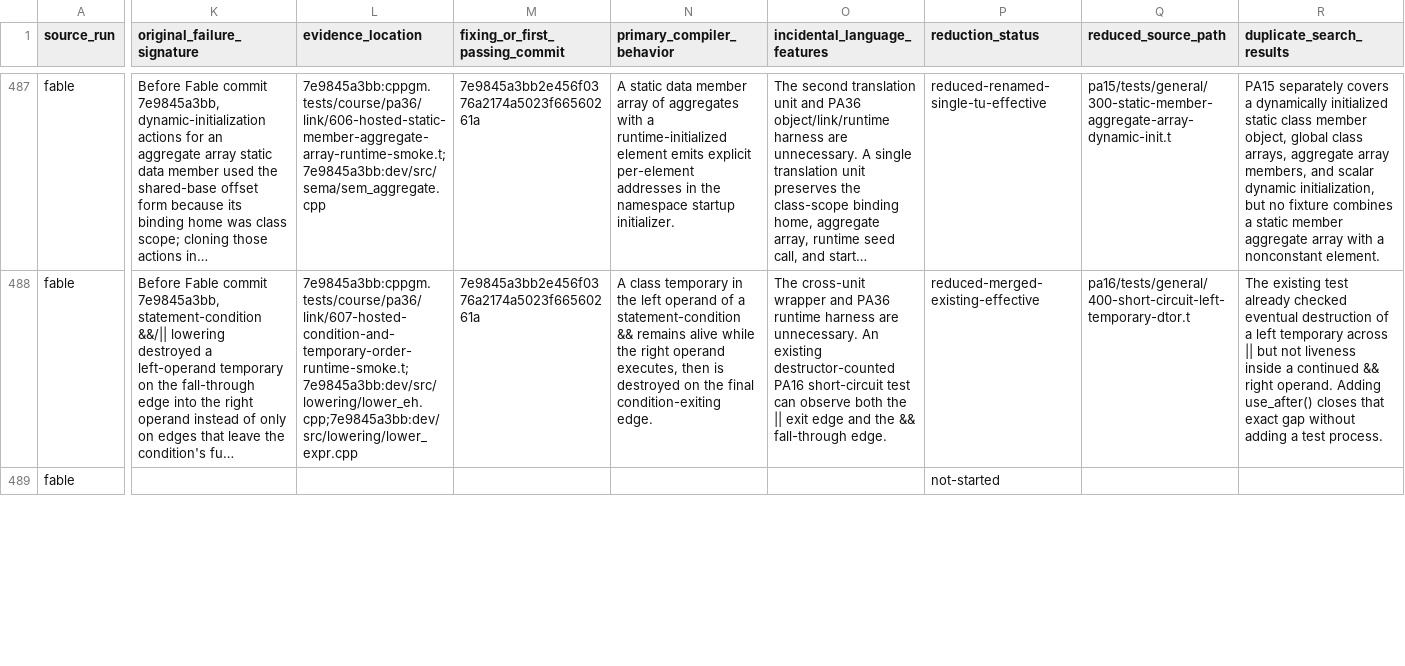
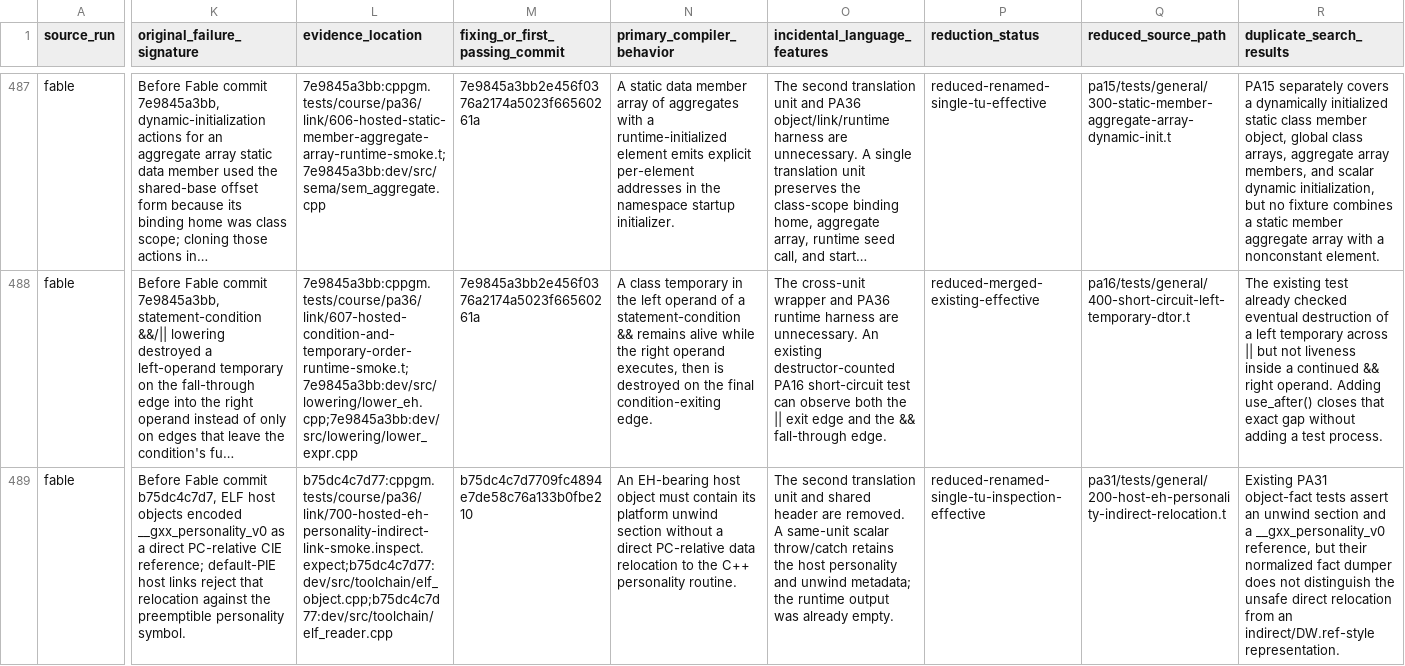
Before and after one commit to vishvananda/cppgm-extended, a TSV file: docs/fable-mini-test-intake-tracker.tsv, drawn as a sheet; only a part is shown, gaps mark what is left out; long unchanged cells end in …; the diff covers the shown part only; the diff names each change by its address in the sheet, - before the commit and + after, or states it on an @@ line.

Commit message:
Intake PIE-safe host object regressions

```diff
--- a/docs/fable-mini-test-intake-tracker.tsv
+++ b/docs/fable-mini-test-intake-tracker.tsv
-K489 (original_failure_signature): (empty)
+K489 (original_failure_signature): Before Fable commit b75dc4c7d7, ELF host objects encoded __gxx_personality_v0 as a direct PC-relative CIE reference; default-PIE host links reject that relocation against the preemptible personality symbol.
-L489 (evidence_location): (empty)
+L489 (evidence_location): b75dc4c7d77:cppgm.tests/course/pa36/link/700-hosted-eh-personality-indirect-link-smoke.inspect.expect;b75dc4c7d77:dev/src/toolchain/elf_object.cpp;b75dc4c7d77:dev/src/toolchain/elf_reader.cpp
-M489 (fixing_or_first_passing_commit): (empty)
+M489 (fixing_or_first_passing_commit): b75dc4c7d7709fc4894e7de58c76a133b0fbe210
-N489 (primary_compiler_behavior): (empty)
+N489 (primary_compiler_behavior): An EH-bearing host object must contain its platform unwind section without a direct PC-relative data relocation to the C++ personality routine.
-O489 (incidental_language_features): (empty)
+O489 (incidental_language_features): The second translation unit and shared header are removed. A same-unit scalar throw/catch retains the host personality and unwind metadata; the runtime output was already empty.
-P489 (reduction_status): not-started
+P489 (reduction_status): reduced-renamed-single-tu-inspection-effective
-Q489 (reduced_source_path): (empty)
+Q489 (reduced_source_path): pa31/tests/general/200-host-eh-personality-indirect-relocation.t
-R489 (duplicate_search_results): (empty)
+R489 (duplicate_search_results): Existing PA31 object-fact tests assert an unwind section and a __gxx_personality_v0 reference, but their normalized fact dumper does not distinguish the unsafe direct relocation from an indirect/DW.ref-style representation.
```
Also changed, not shown: 28 edited cells elsewhere in this file, 13 other files.
